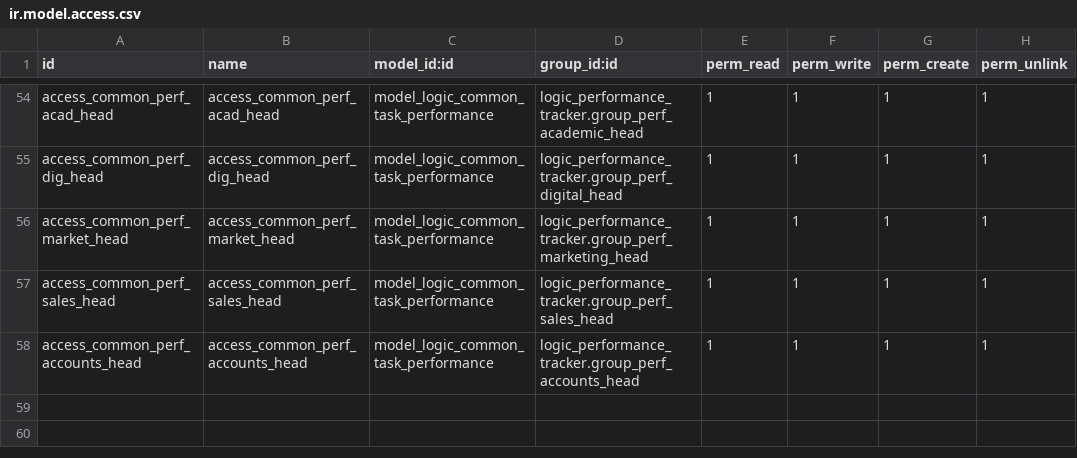
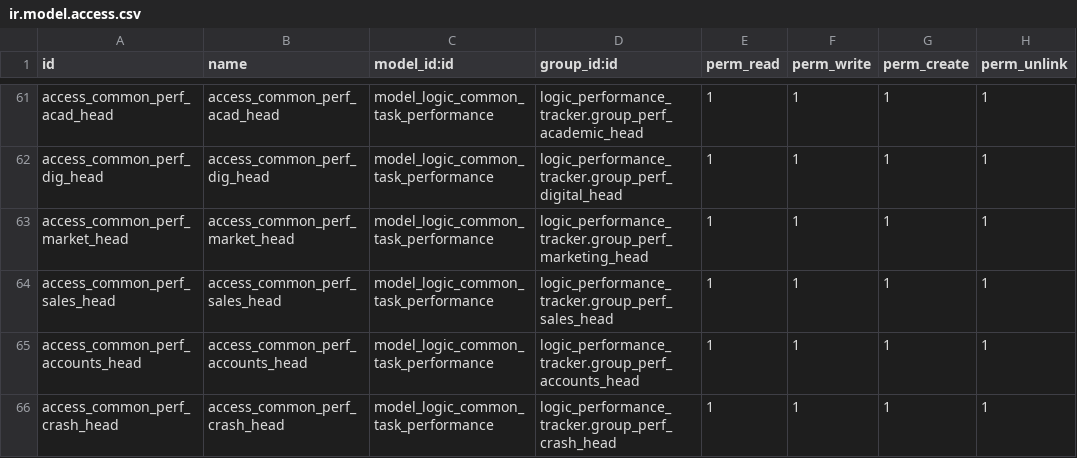
Before and after one commit to Logic-School/logic_performance_tracker, a CSV file: security/ir.model.access.csv, drawn as a sheet; only a part is shown, gaps mark what is left out; the diff covers the shown part only; the diff names each change by its address in the sheet, - before the commit and + after, or states it on an @@ line.

Commit message:
added crash department

```diff
--- a/security/ir.model.access.csv
+++ b/security/ir.model.access.csv
+row 66: access_common_perf_crash_head | access_common_perf_crash_head | model_logic_common_task_performance | logic_performance_tracker.group_perf_crash_head | 1 | 1 | 1 | 1
```
Also changed, not shown: 7 added rows elsewhere in this file, 15 other files.
